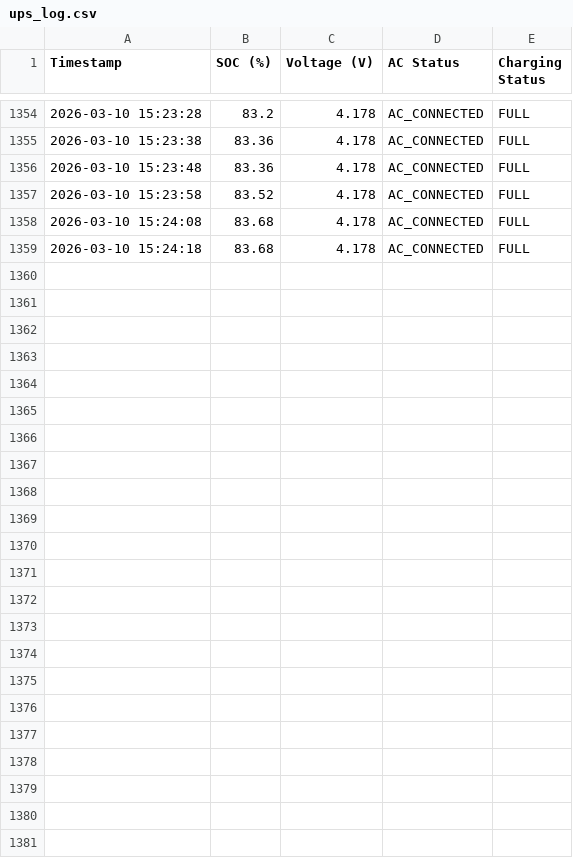
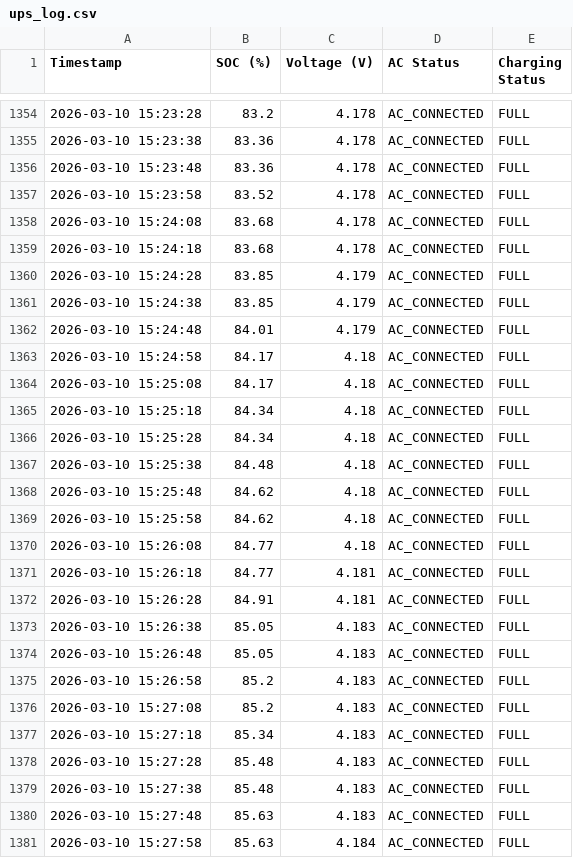
Before and after one commit to Abhilash1575/remote_lab_pi, a CSV file: ups_log.csv, drawn as a sheet; only a part is shown, gaps mark what is left out.

```diff
--- a/ups_log.csv
+++ b/ups_log.csv
@@ -1359 +1359,23 @@ Timestamp,SOC (%),Voltage (V),AC Status,Charging Status
 2026-03-10 15:24:18,83.68,4.178,AC_CONNECTED,FULL
+2026-03-10 15:24:28,83.85,4.179,AC_CONNECTED,FULL
+2026-03-10 15:24:38,83.85,4.179,AC_CONNECTED,FULL
+2026-03-10 15:24:48,84.01,4.179,AC_CONNECTED,FULL
+2026-03-10 15:24:58,84.17,4.18,AC_CONNECTED,FULL
+2026-03-10 15:25:08,84.17,4.18,AC_CONNECTED,FULL
+2026-03-10 15:25:18,84.34,4.18,AC_CONNECTED,FULL
+2026-03-10 15:25:28,84.34,4.18,AC_CONNECTED,FULL
+2026-03-10 15:25:38,84.48,4.18,AC_CONNECTED,FULL
+2026-03-10 15:25:48,84.62,4.18,AC_CONNECTED,FULL
+2026-03-10 15:25:58,84.62,4.18,AC_CONNECTED,FULL
+2026-03-10 15:26:08,84.77,4.18,AC_CONNECTED,FULL
+2026-03-10 15:26:18,84.77,4.181,AC_CONNECTED,FULL
+2026-03-10 15:26:28,84.91,4.181,AC_CONNECTED,FULL
+2026-03-10 15:26:38,85.05,4.183,AC_CONNECTED,FULL
+2026-03-10 15:26:48,85.05,4.183,AC_CONNECTED,FULL
+2026-03-10 15:26:58,85.2,4.183,AC_CONNECTED,FULL
+2026-03-10 15:27:08,85.2,4.183,AC_CONNECTED,FULL
+2026-03-10 15:27:18,85.34,4.183,AC_CONNECTED,FULL
+2026-03-10 15:27:28,85.48,4.183,AC_CONNECTED,FULL
+2026-03-10 15:27:38,85.48,4.183,AC_CONNECTED,FULL
+2026-03-10 15:27:48,85.63,4.183,AC_CONNECTED,FULL
+2026-03-10 15:27:58,85.63,4.184,AC_CONNECTED,FULL
```
Also changed, not shown: 2 other files.
